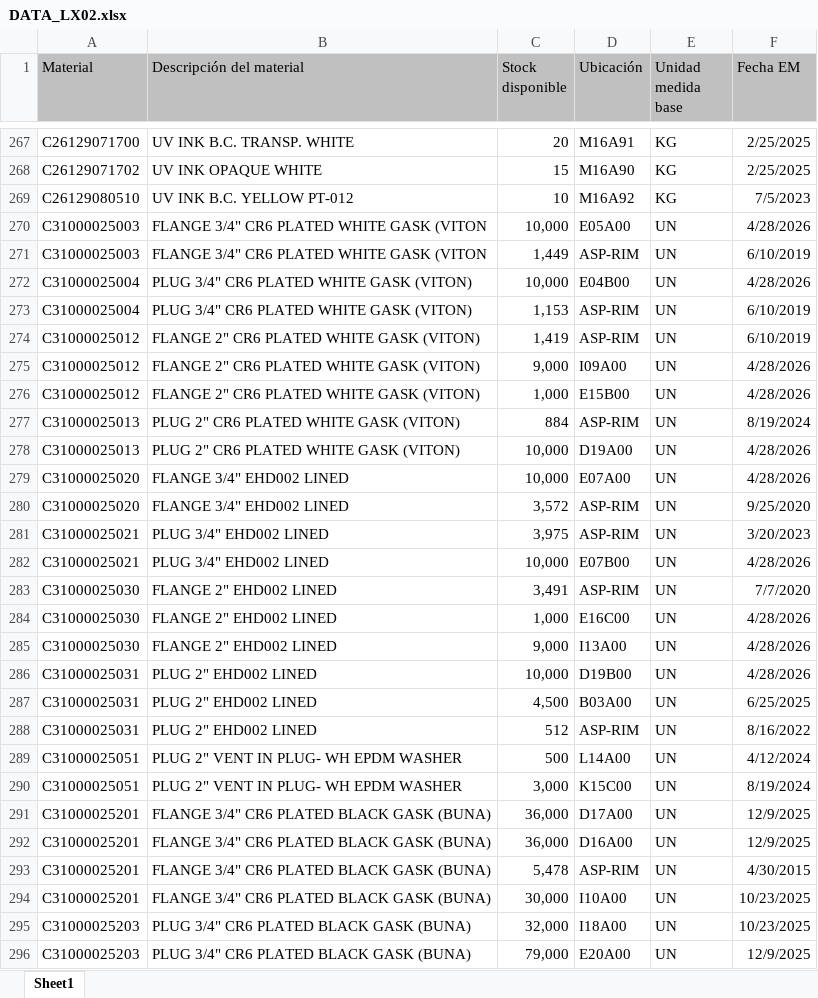
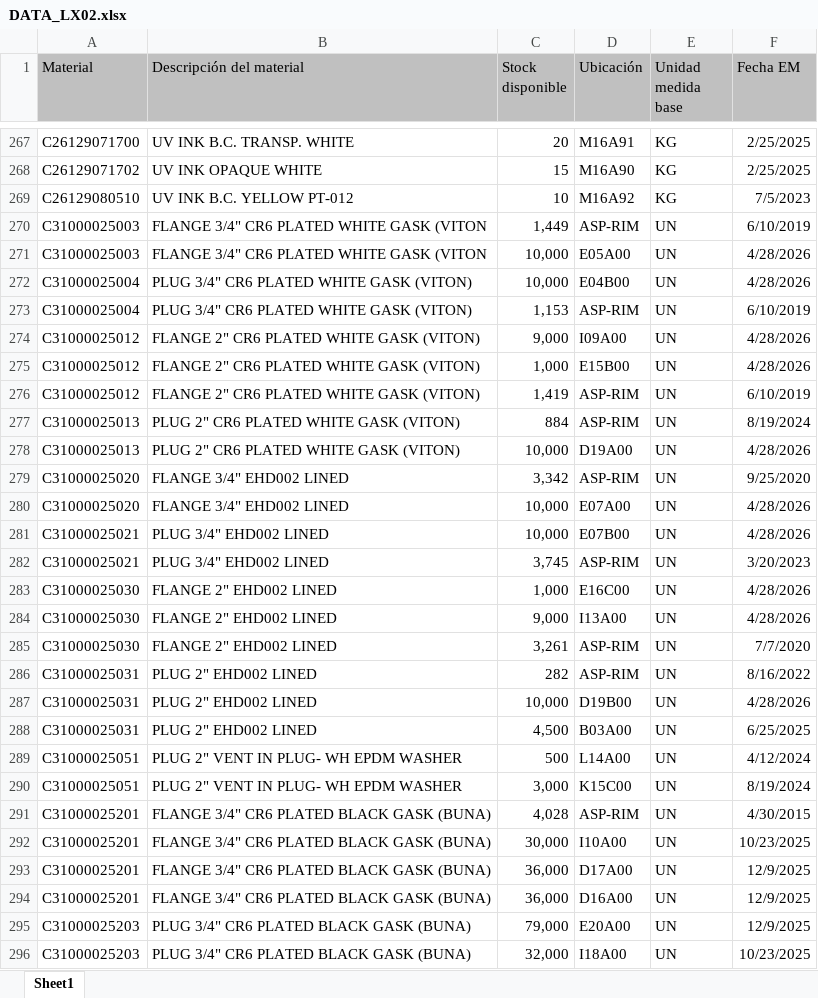
Before and after one commit to manmetrh/Consulta-saldos, an Excel workbook: DATA_LX02.xlsx, sheet Sheet1, drawn as a sheet; only a part is shown, gaps mark what is left out; values as stored, in another font and other column widths than the file's, no borders; removed rows and columns are numbered as before the commit, all else as after; the diff covers the shown part only; the diff names each change by its address in the sheet, - before the commit and + after, or states it on an @@ line.

```diff
--- a/DATA_LX02.xlsx (sheet Sheet1)
+++ b/DATA_LX02.xlsx (sheet Sheet1)
@@ row 270 moved to row 271: C31000025003 @@
@@ row 274 moved to row 276: C31000025012 @@
+row 279: C31000025020 | FLANGE 3/4" EHD002 LINED | 3,342 | ASP-RIM | UN | 9/25/2020
-row 280: C31000025020 | FLANGE 3/4" EHD002 LINED | 3,572 | ASP-RIM | UN | 9/25/2020
-row 281: C31000025021 | PLUG 3/4" EHD002 LINED | 3,975 | ASP-RIM | UN | 3/20/2023
-A282 (Material): C31000025030
+A282 (Material): C31000025021
-B282 (Descripción del material): FLANGE 2" EHD002 LINED
+B282 (Descripción del material): PLUG 3/4" EHD002 LINED
-C282 (Stock disponible): 3,491
+C282 (Stock disponible): 3,745
-F282 (Fecha EM): 7/7/2020
+F282 (Fecha EM): 3/20/2023
+row 285: C31000025030 | FLANGE 2" EHD002 LINED | 3,261 | ASP-RIM | UN | 7/7/2020
+row 286: C31000025031 | PLUG 2" EHD002 LINED | 282 | ASP-RIM | UN | 8/16/2022
-row 288: C31000025031 | PLUG 2" EHD002 LINED | 512 | ASP-RIM | UN | 8/16/2022
+row 291: C31000025201 | FLANGE 3/4" CR6 PLATED BLACK GASK (BUNA) | 4,028 | ASP-RIM | UN | 4/30/2015
@@ row 294 moved to row 292: C31000025201 @@
-row 293: C31000025201 | FLANGE 3/4" CR6 PLATED BLACK GASK (BUNA) | 5,478 | ASP-RIM | UN | 4/30/2015
@@ row 295 moved to row 296: C31000025203 @@
```
Also changed, not shown: 67 added rows, 78 removed rows, 793 moved rows and 180 edited cells elsewhere in this sheet, 1 other file.
